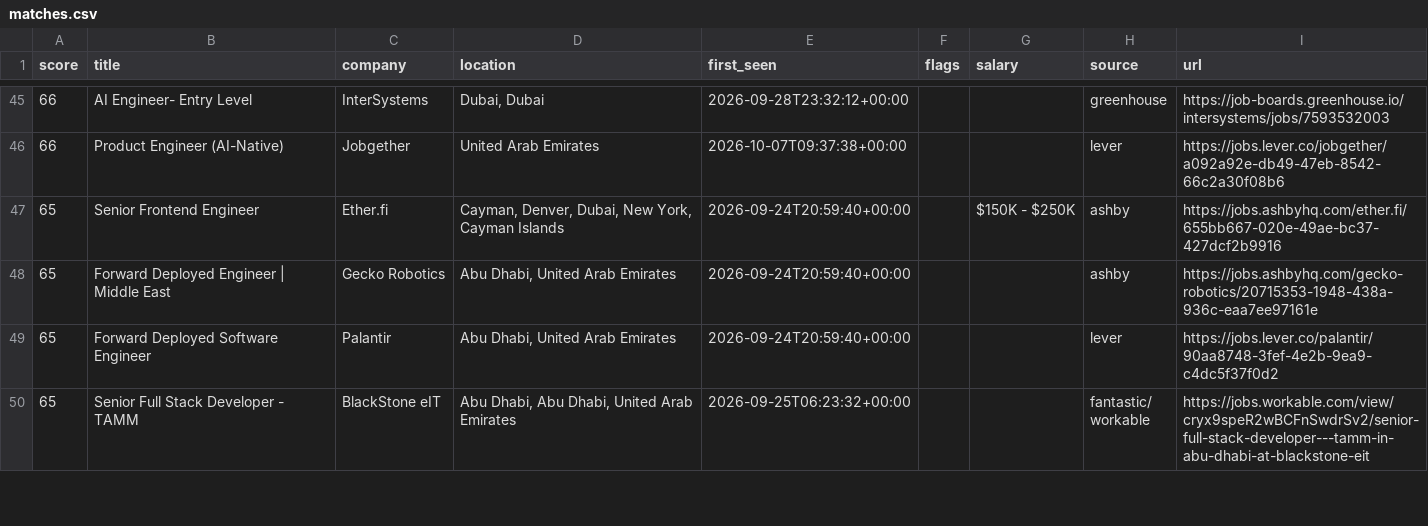
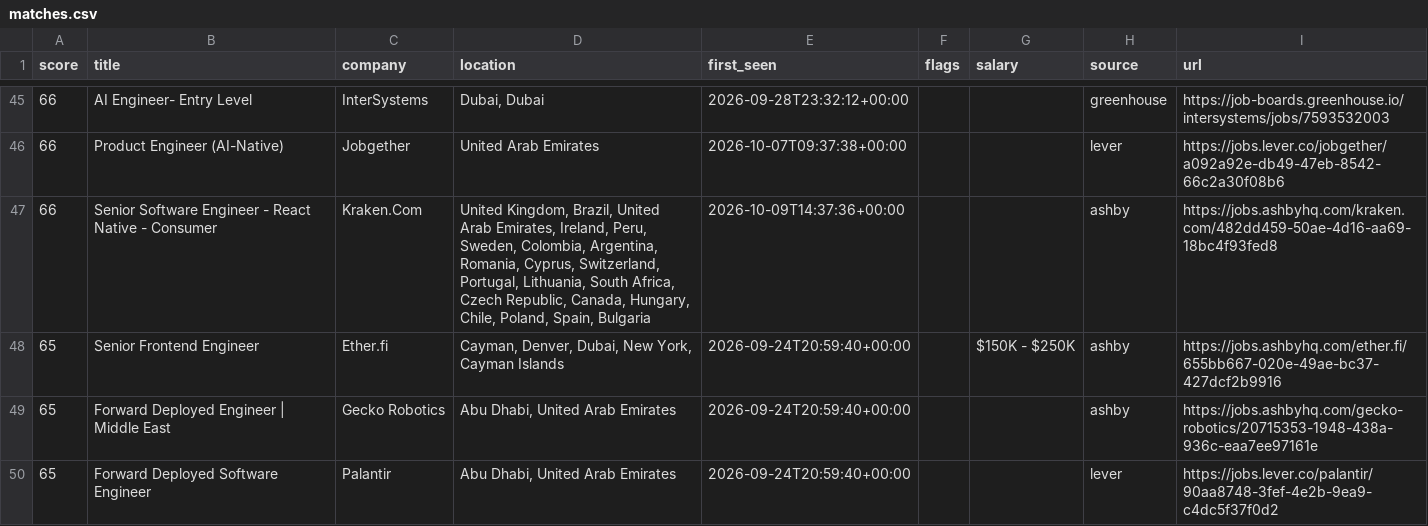
Before and after one commit to hafiz-hilalhumaid/uae-job-radar, a CSV file: data/matches.csv, drawn as a sheet; only a part is shown, gaps mark what is left out; the shorter side is filled out with more unchanged rows.

```diff
--- a/data/matches.csv
+++ b/data/matches.csv
@@ -46,2 +46,3 @@ score,title,company,location,first_seen,flags,salary,source,url
 66,Product Engineer (AI-Native),Jobgether,United Arab Emirates,2026-10-07T09:37:38+00:00,,,lever,https://jobs.lever.co/jobgether/a092a92e-db49-47eb-8542-66c2a30f08b6
+66,Senior Software Engineer - React Native - Consumer,Kraken.Com,"United Kingdom, Brazil, United Arab Emirates, Ireland, Peru, Sweden, Colombia, Argentina, Romania, Cyprus, Switzerland, Portugal, Lithuania, South Africa, Czech Republic, Canada, Hungary, Chile, Poland, Spain, Bulgaria",2026-10-09T14:37:36+00:00,,,ashby,https://jobs.ashbyhq.com/kraken.com/482dd459-50ae-4d16-aa69-18bc4f93fed8
 65,Senior Frontend Engineer,Ether.fi,"Cayman, Denver, Dubai, New York, Cayman Islands",2026-09-24T20:59:40+00:00,,$150K - $250K,ashby,https://jobs.ashbyhq.com/ether.fi/655bb667-020e-49ae-bc37-427dcf2b9916
```
Also changed, not shown: 3 other files.
